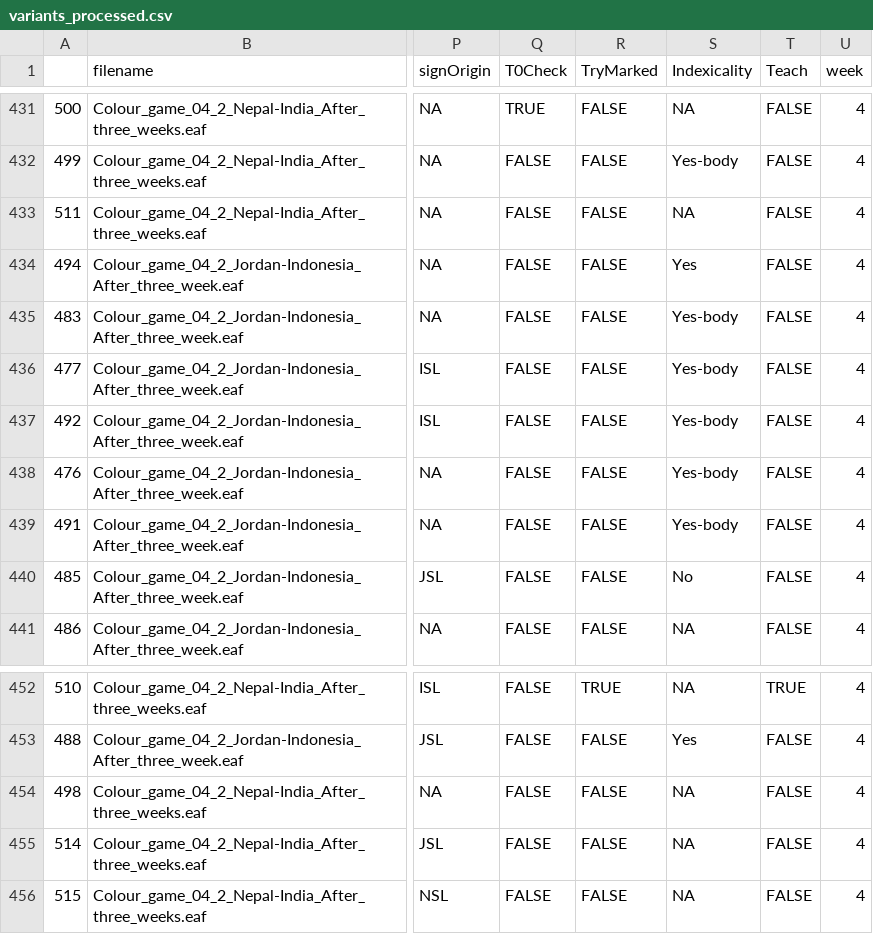
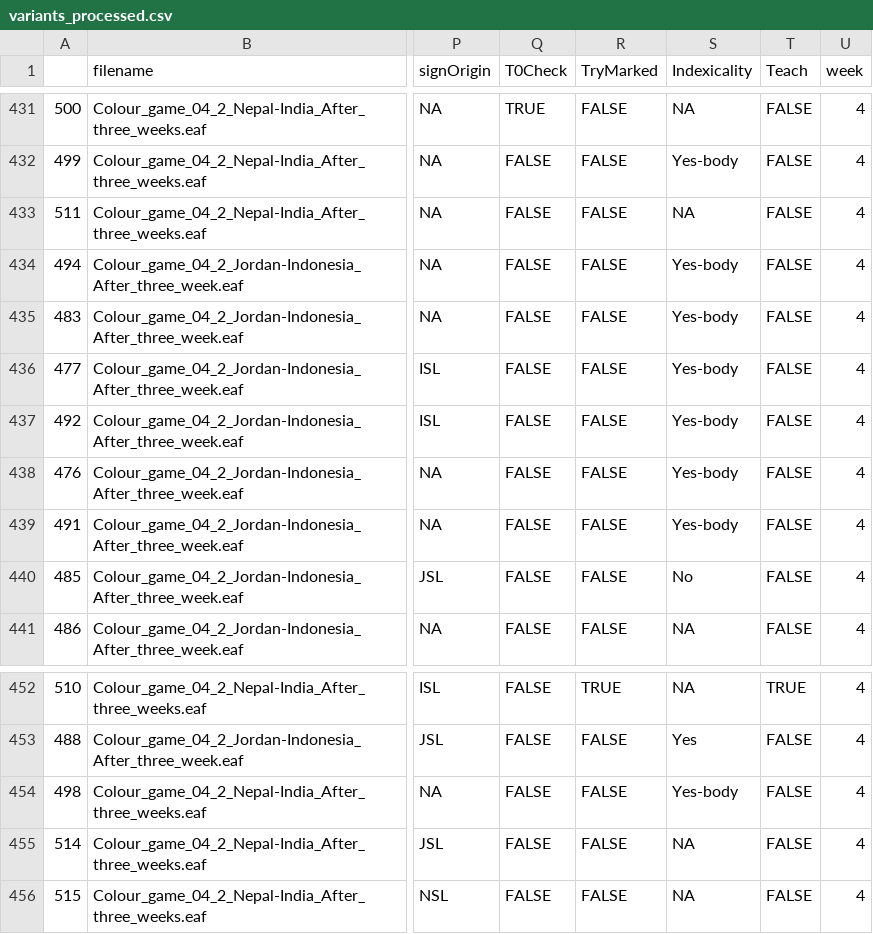
Before and after one commit to seannyD/ColourInteractionExperiment, a CSV file: data/processedData/variants_processed.csv, drawn as a sheet; only a part is shown, gaps mark what is left out; the diff covers the shown part only; the diff names each change by its address in the sheet, - before the commit and + after, or states it on an @@ line.

```diff
--- a/data/processedData/variants_processed.csv
+++ b/data/processedData/variants_processed.csv
-S434 (Indexicality): Yes
+S434 (Indexicality): Yes-body
-S454 (Indexicality): NA
+S454 (Indexicality): Yes-body
```
Also changed, not shown: 9 edited cells elsewhere in this file, 24 other files.
